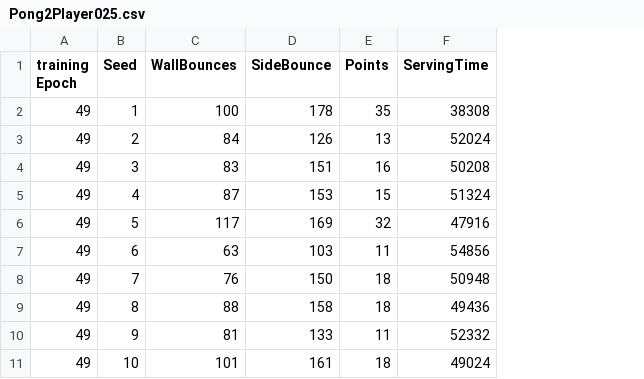
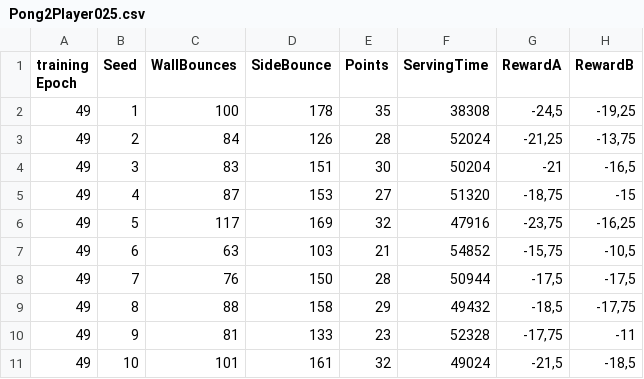
Before and after one commit to DorianKodelja/DeepMind-Atari-Deep-Q-Learner-2Player, a CSV file: plots/Pong2Player025.csv, drawn as a sheet; the diff names each change by its address in the sheet, - before the commit and + after, or states it on an @@ line.

```diff
--- a/plots/Pong2Player025.csv
+++ b/plots/Pong2Player025.csv
+column G (RewardA), rows 2-11: -24,5 | -21,25 | -21 | -18,75 | -23,75 | -15,75 | -17,5 | -18,5 | -17,75 | -21,5
+column H (RewardB), rows 2-11: -19,25 | -13,75 | -16,5 | -15 | -16,25 | -10,5 | -17,5 | -17,75 | -11 | -18,5
-E3 (Points): 13
+E3 (Points): 28
-E4 (Points): 16
+E4 (Points): 30
-F4 (ServingTime): 50208
+F4 (ServingTime): 50204
-E5 (Points): 15
+E5 (Points): 27
-F5 (ServingTime): 51324
+F5 (ServingTime): 51320
-E7 (Points): 11
+E7 (Points): 21
-F7 (ServingTime): 54856
+F7 (ServingTime): 54852
-E8 (Points): 18
+E8 (Points): 28
-F8 (ServingTime): 50948
+F8 (ServingTime): 50944
-E9 (Points): 18
+E9 (Points): 29
-F9 (ServingTime): 49436
+F9 (ServingTime): 49432
-E10 (Points): 11
+E10 (Points): 23
-F10 (ServingTime): 52332
+F10 (ServingTime): 52328
-E11 (Points): 18
+E11 (Points): 32
```
Also changed, not shown: plots/Pong2Player0.csv, plots/Pong2Player05.csv, 8 other files.
